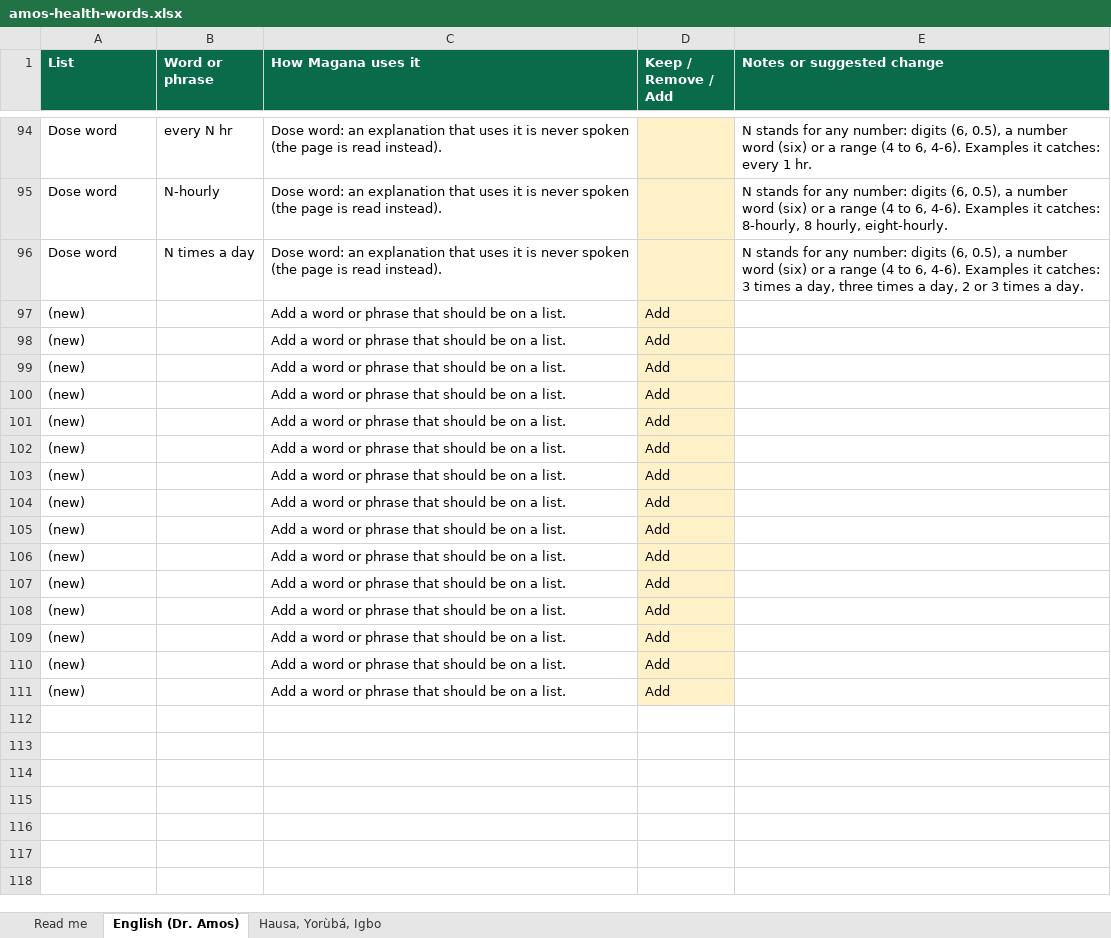
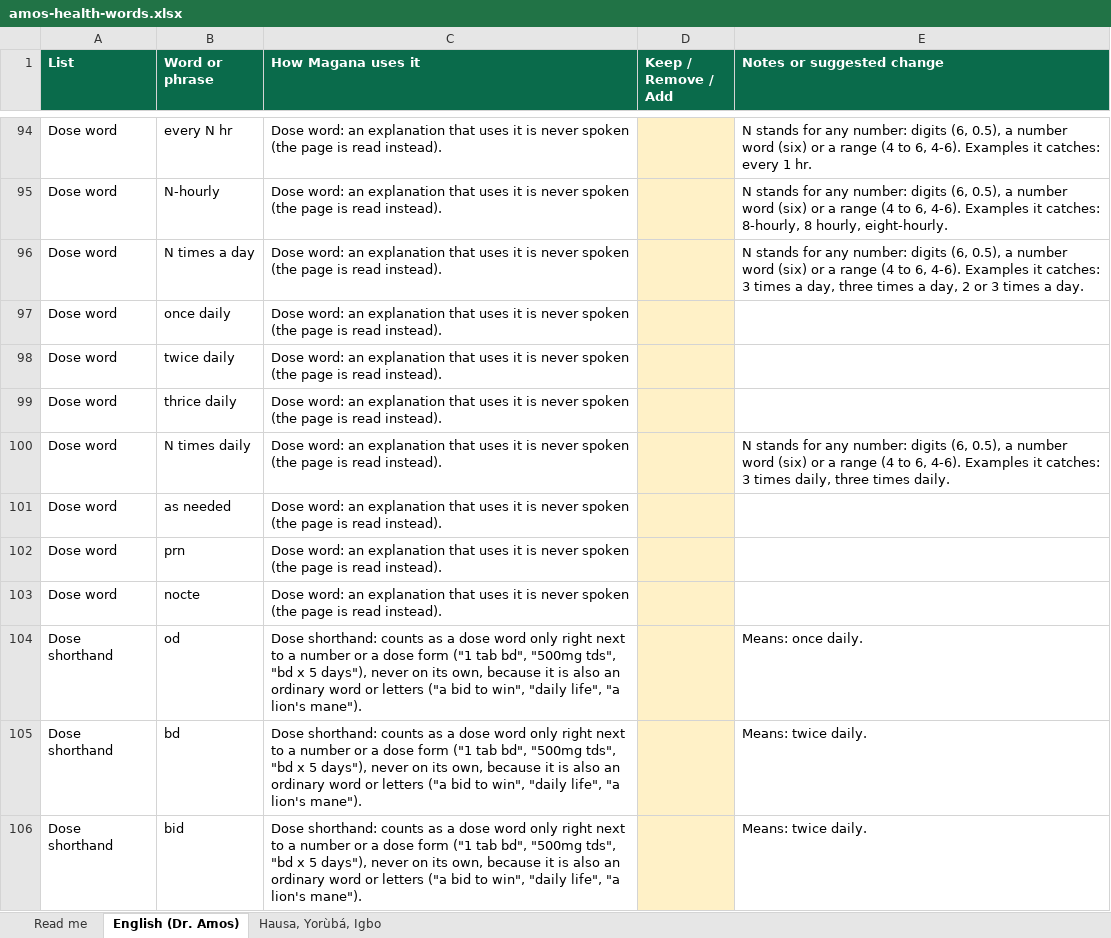
Before and after one commit to jemiridaniel/magana, an Excel workbook: docs/review/amos-health-words.xlsx, sheet English (Dr. Amos), drawn as a sheet; only a part is shown, gaps mark what is left out; the shorter side is filled out with more unchanged rows; values as stored, in another font and other column widths than the file's, no borders; the diff covers the shown part only; the diff names each change by its address in the sheet, - before the commit and + after, or states it on an @@ line.

```diff
--- a/docs/review/amos-health-words.xlsx (sheet English (Dr. Amos))
+++ b/docs/review/amos-health-words.xlsx (sheet English (Dr. Amos))
+row 97: Dose word | once daily | Dose word: an explanation that uses it is never spoken (the page is read instead).
+row 98: Dose word | twice daily | Dose word: an explanation that uses it is never spoken (the page is read instead).
+row 99: Dose word | thrice daily | Dose word: an explanation that uses it is never spoken (the page is read instead).
+row 100: Dose word | N times daily | Dose word: an explanation that uses it is never spoken (the page is read instead). |  | N stands for any number: digits (6, 0.5), a number word (six) or a range (4 to 6, 4-6). Examples it catches: 3 times daily, three times daily.
+row 101: Dose word | as needed | Dose word: an explanation that uses it is never spoken (the page is read instead).
+row 102: Dose word | prn | Dose word: an explanation that uses it is never spoken (the page is read instead).
+row 103: Dose word | nocte | Dose word: an explanation that uses it is never spoken (the page is read instead).
+row 104: Dose shorthand | od | Dose shorthand: counts as a dose word only right next to a number or a dose form ("1 tab bd", "500mg tds", "bd x 5 days"), never on its own, because it is also an ordinary word or letters ("a bid to win", "daily life", "a lion's mane"). |  | Means: once daily.
+row 105: Dose shorthand | bd | Dose shorthand: counts as a dose word only right next to a number or a dose form ("1 tab bd", "500mg tds", "bd x 5 days"), never on its own, because it is also an ordinary word or letters ("a bid to win", "daily life", "a lion's mane"). |  | Means: twice daily.
+row 106: Dose shorthand | bid | Dose shorthand: counts as a dose word only right next to a number or a dose form ("1 tab bd", "500mg tds", "bd x 5 days"), never on its own, because it is also an ordinary word or letters ("a bid to win", "daily life", "a lion's mane"). |  | Means: twice daily.
```
Also changed, not shown: 30 added rows elsewhere in this sheet, sheet Read me, 6 other files.
